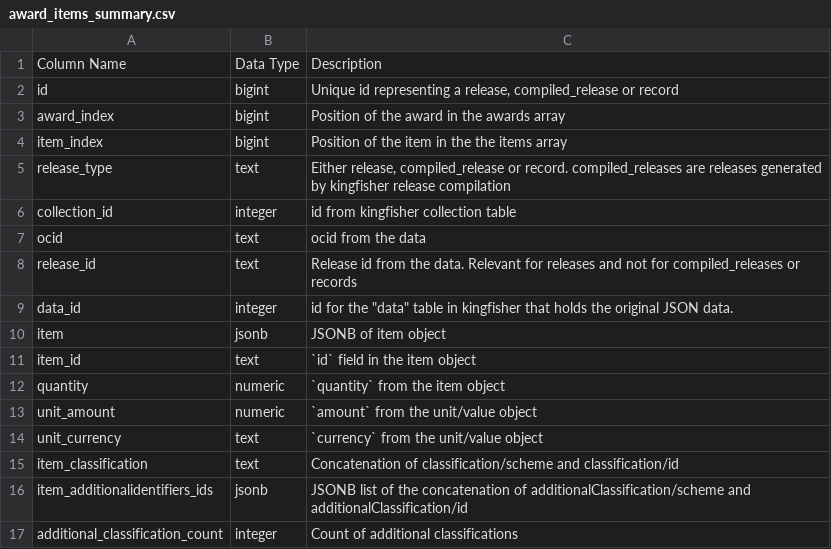
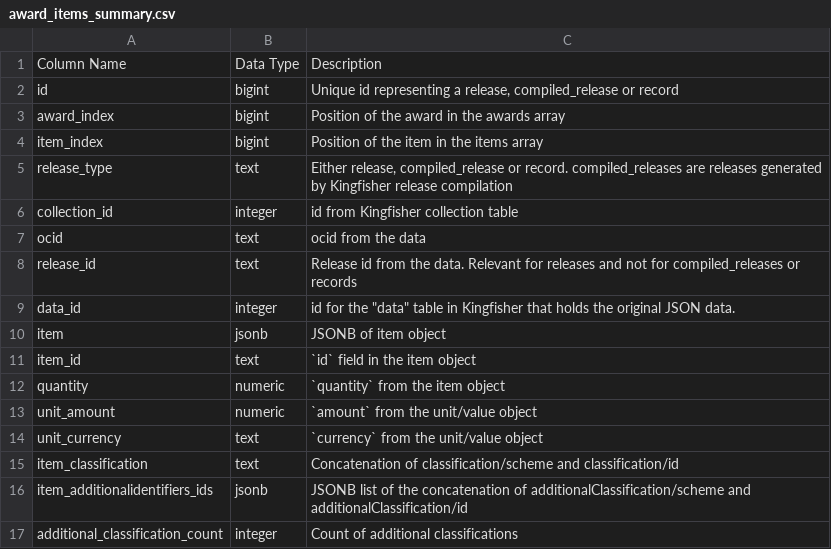
Before and after one commit to open-contracting/kingfisher-summarize, a CSV file: docs/definitions/award_items_summary.csv, drawn as a sheet.

```diff
--- a/docs/definitions/award_items_summary.csv
+++ b/docs/definitions/award_items_summary.csv
@@ -3,8 +3,8 @@ id,bigint,"Unique id representing a release, compiled_release or record"
 award_index,bigint,Position of the award in the awards array
-item_index,bigint,Position of the item in the the items array
-release_type,text,"Either release, compiled_release or record. compiled_releases are releases generated by kingfisher release compilation"
-collection_id,integer,id from kingfisher collection table
+item_index,bigint,Position of the item in the items array
+release_type,text,"Either release, compiled_release or record. compiled_releases are releases generated by Kingfisher release compilation"
+collection_id,integer,id from Kingfisher collection table
 ocid,text,ocid from the data
 release_id,text,Release id from the data. Relevant for releases and not for compiled_releases or records
-data_id,integer,"id for the ""data"" table in kingfisher that holds the original JSON data."
+data_id,integer,"id for the ""data"" table in Kingfisher that holds the original JSON data."
 item,jsonb,JSONB of item object
```
Also changed, not shown: docs/definitions/award_suppliers_summary.csv, docs/definitions/contract_items_summary.csv, 24 other files.
